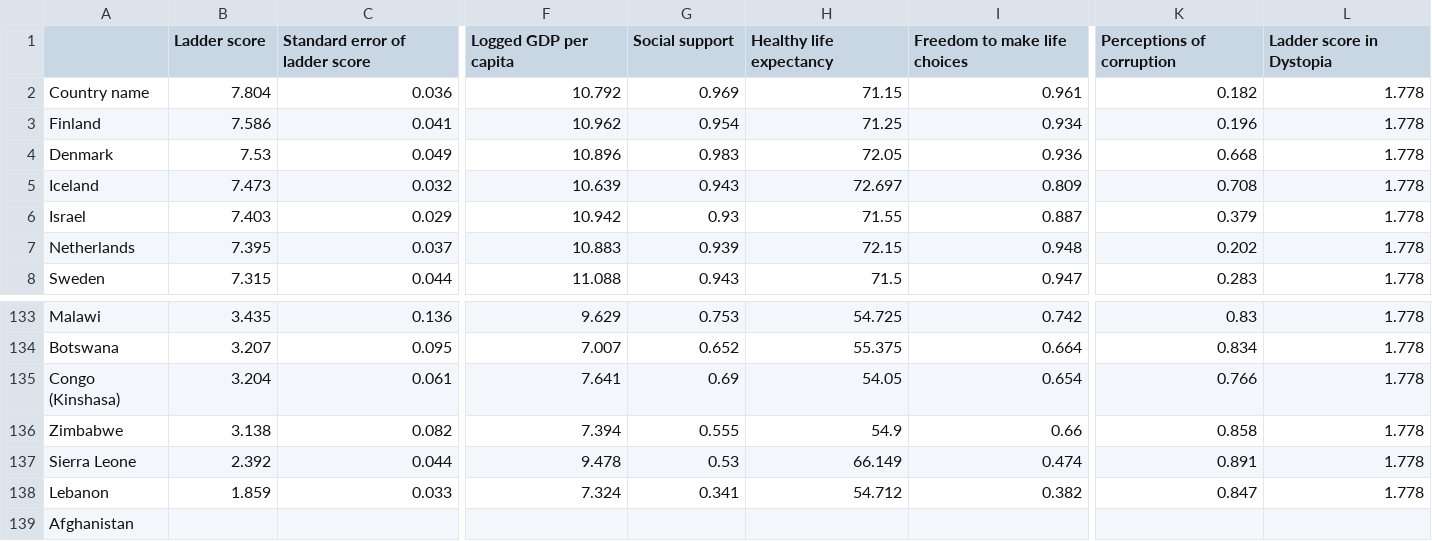
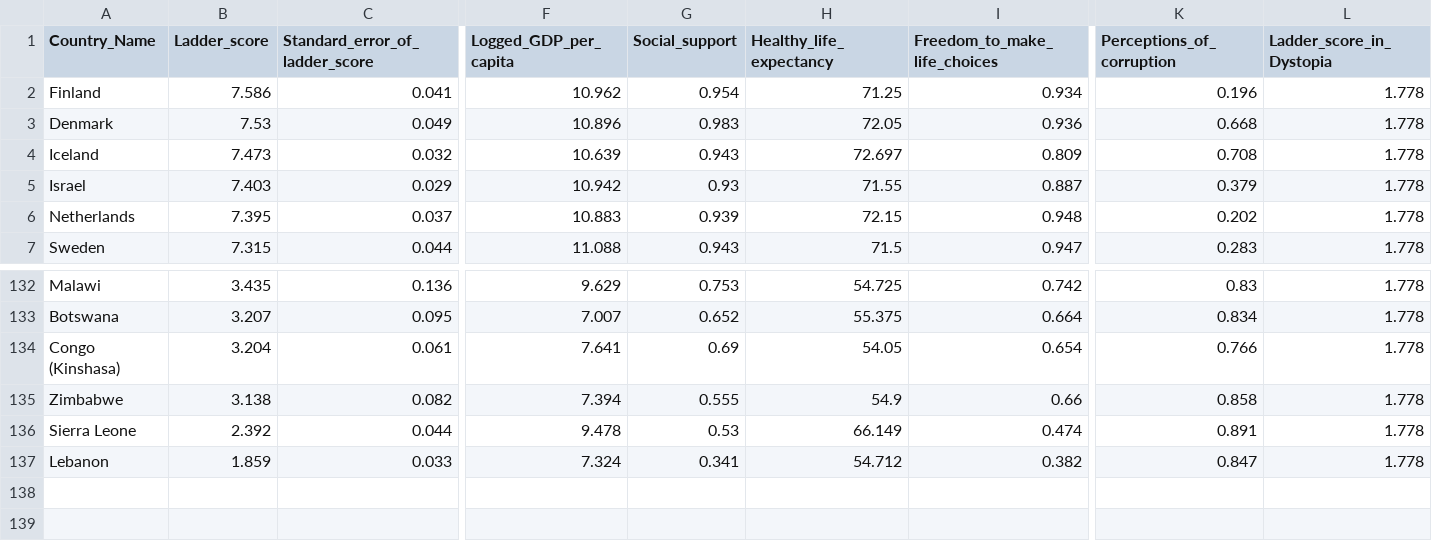
Before and after one commit to simsjarrod/Concurrent_Processing_Shared_Resources, a CSV file: world_happiness_report_2023.csv, drawn as a sheet; only a part is shown, gaps mark what is left out; rows hold the shown columns only; the diff covers the shown part only; the diff names each change by its address in the sheet, - before the commit and + after, or states it on an @@ line.

Commit message:
Complete process streaming of world happiness report

```diff
--- a/world_happiness_report_2023.csv
+++ b/world_happiness_report_2023.csv
-A1: (empty)
+A1: Country_Name
-B1: Ladder score
+B1: Ladder_score
-C1: Standard error of ladder score
+C1: Standard_error_of_ladder_score
-F1: Logged GDP per capita
+F1: Logged_GDP_per_capita
-G1: Social support
+G1: Social_support
-H1: Healthy life expectancy
+H1: Healthy_life_expectancy
-I1: Freedom to make life choices
+I1: Freedom_to_make_life_choices
-K1: Perceptions of corruption
+K1: Perceptions_of_corruption
-L1: Ladder score in Dystopia
+L1: Ladder_score_in_Dystopia
-row 2: Country name | 7.804 | 0.036 | 10.792 | 0.969 | 71.15 | 0.961 | 0.182 | 1.778
-row 139: Afghanistan
```
Also changed, not shown: 7 edited cells elsewhere in this file, 2 other files.
